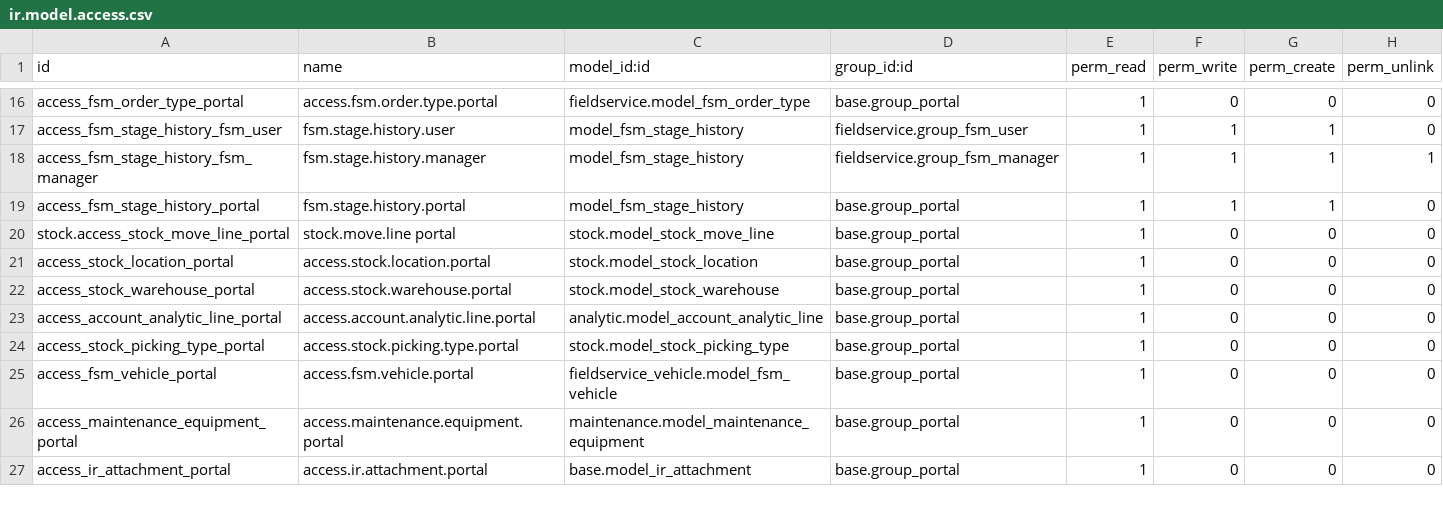
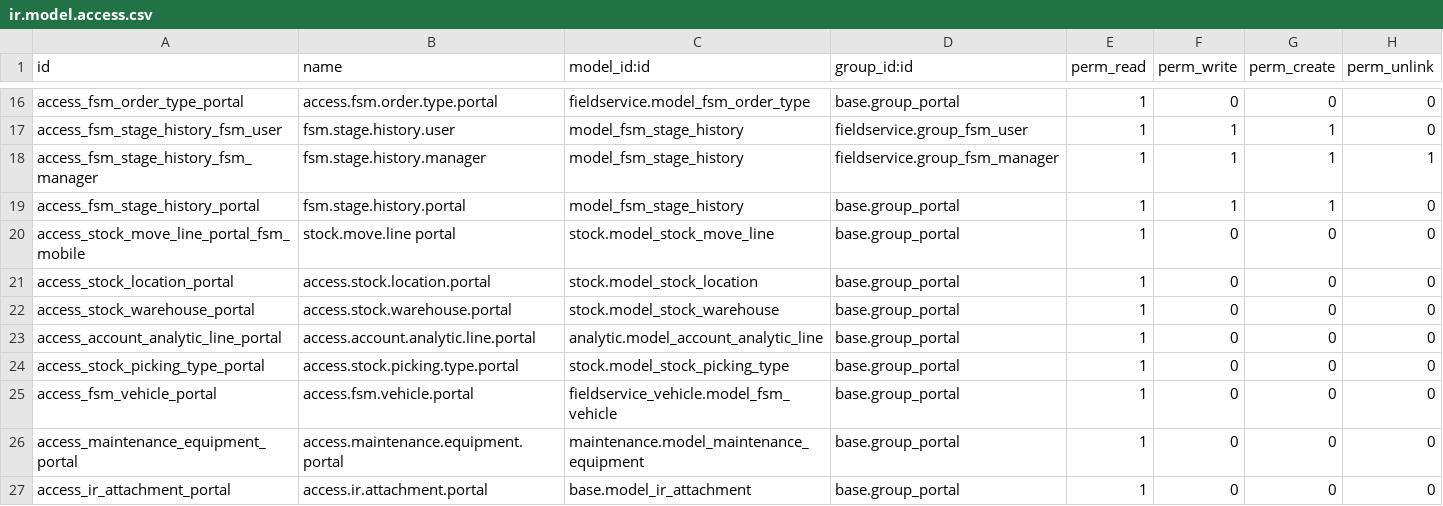
Before and after one commit to OCA/field-service, a CSV file: fieldservice_mobile/security/ir.model.access.csv, drawn as a sheet; only a part is shown, gaps mark what is left out.

```diff
--- a/fieldservice_mobile/security/ir.model.access.csv
+++ b/fieldservice_mobile/security/ir.model.access.csv
@@ -19,3 +19,3 @@ access_fsm_stage_history_fsm_manager,fsm.stage.history.manager,model_fsm_stage_h
 access_fsm_stage_history_portal,fsm.stage.history.portal,model_fsm_stage_history,base.group_portal,1,1,1,0
-stock.access_stock_move_line_portal,stock.move.line portal,stock.model_stock_move_line,base.group_portal,1,0,0,0
+access_stock_move_line_portal_fsm_mobile,stock.move.line portal,stock.model_stock_move_line,base.group_portal,1,0,0,0
 access_stock_location_portal,access.stock.location.portal,stock.model_stock_location,base.group_portal,1,0,0,0
```
Also changed, not shown: 14 other files.
